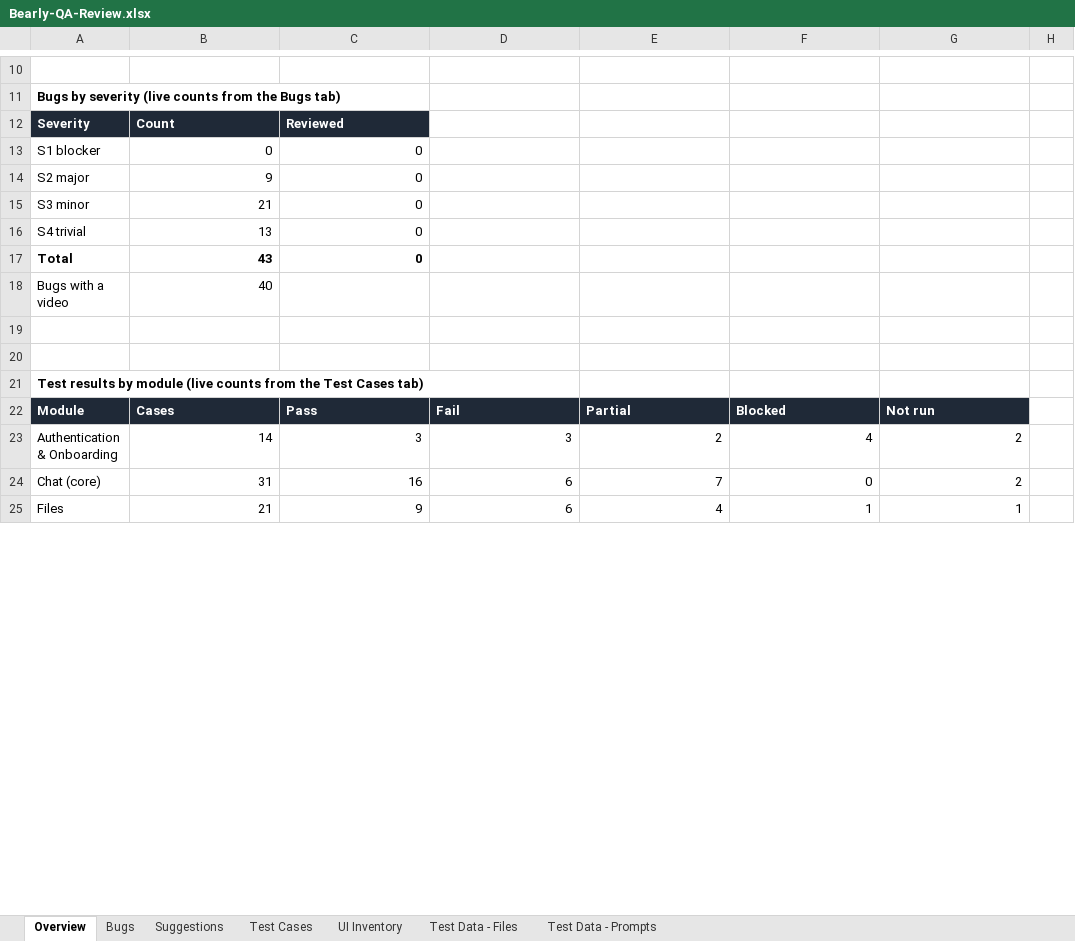
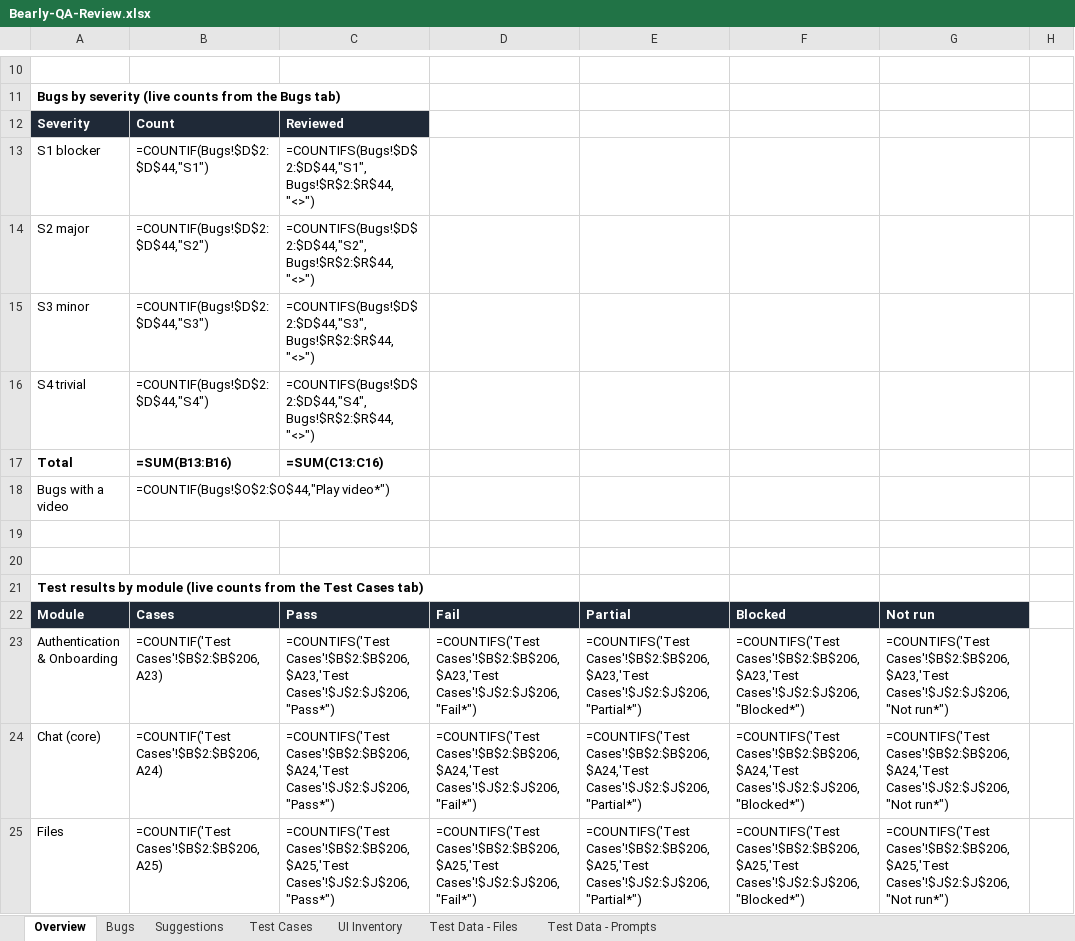
Before and after one commit to Pranav57/Bearly-QA, an Excel workbook: docs/Bearly-QA-Review.xlsx, sheet Overview, drawn as a sheet; only a part is shown, gaps mark what is left out; values as stored, in another font and other column widths than the file's, no borders; formulas without a stored value are shown as written; the diff covers the shown part only; the diff names each change by its address in the sheet, - before the commit and + after, or states it on an @@ line.

```diff
--- a/docs/Bearly-QA-Review.xlsx (sheet Overview)
+++ b/docs/Bearly-QA-Review.xlsx (sheet Overview)
-B13: 0
+B13: =COUNTIF(Bugs!$D$2:$D$44,"S1")
-C13: 0
+C13: =COUNTIFS(Bugs!$D$2:$D$44,"S1",Bugs!$R$2:$R$44,"<>")
-B14: 9
+B14: =COUNTIF(Bugs!$D$2:$D$44,"S2")
-C14: 0
+C14: =COUNTIFS(Bugs!$D$2:$D$44,"S2",Bugs!$R$2:$R$44,"<>")
-B15: 21
+B15: =COUNTIF(Bugs!$D$2:$D$44,"S3")
-C15: 0
+C15: =COUNTIFS(Bugs!$D$2:$D$44,"S3",Bugs!$R$2:$R$44,"<>")
-B16: 13
+B16: =COUNTIF(Bugs!$D$2:$D$44,"S4")
-C16: 0
+C16: =COUNTIFS(Bugs!$D$2:$D$44,"S4",Bugs!$R$2:$R$44,"<>")
-B17: 43
+B17: =SUM(B13:B16)
-C17: 0
+C17: =SUM(C13:C16)
-B18: 40
+B18: =COUNTIF(Bugs!$O$2:$O$44,"Play video*")
-B23: 14
+B23: =COUNTIF('Test Cases'!$B$2:$B$206,A23)
-C23: 3
+C23: =COUNTIFS('Test Cases'!$B$2:$B$206,$A23,'Test Cases'!$J$2:$J$206,"Pass*")
-D23: 3
+D23: =COUNTIFS('Test Cases'!$B$2:$B$206,$A23,'Test Cases'!$J$2:$J$206,"Fail*")
-E23: 2
+E23: =COUNTIFS('Test Cases'!$B$2:$B$206,$A23,'Test Cases'!$J$2:$J$206,"Partial*")
-F23: 4
+F23: =COUNTIFS('Test Cases'!$B$2:$B$206,$A23,'Test Cases'!$J$2:$J$206,"Blocked*")
-G23: 2
+G23: =COUNTIFS('Test Cases'!$B$2:$B$206,$A23,'Test Cases'!$J$2:$J$206,"Not run*")
-B24: 31
+B24: =COUNTIF('Test Cases'!$B$2:$B$206,A24)
-C24: 16
+C24: =COUNTIFS('Test Cases'!$B$2:$B$206,$A24,'Test Cases'!$J$2:$J$206,"Pass*")
-D24: 6
+D24: =COUNTIFS('Test Cases'!$B$2:$B$206,$A24,'Test Cases'!$J$2:$J$206,"Fail*")
-E24: 7
+E24: =COUNTIFS('Test Cases'!$B$2:$B$206,$A24,'Test Cases'!$J$2:$J$206,"Partial*")
-F24: 0
+F24: =COUNTIFS('Test Cases'!$B$2:$B$206,$A24,'Test Cases'!$J$2:$J$206,"Blocked*")
-G24: 2
+G24: =COUNTIFS('Test Cases'!$B$2:$B$206,$A24,'Test Cases'!$J$2:$J$206,"Not run*")
-B25: 21
+B25: =COUNTIF('Test Cases'!$B$2:$B$206,A25)
-C25: 9
+C25: =COUNTIFS('Test Cases'!$B$2:$B$206,$A25,'Test Cases'!$J$2:$J$206,"Pass*")
-D25: 6
+D25: =COUNTIFS('Test Cases'!$B$2:$B$206,$A25,'Test Cases'!$J$2:$J$206,"Fail*")
-E25: 4
+E25: =COUNTIFS('Test Cases'!$B$2:$B$206,$A25,'Test Cases'!$J$2:$J$206,"Partial*")
-F25: 1
+F25: =COUNTIFS('Test Cases'!$B$2:$B$206,$A25,'Test Cases'!$J$2:$J$206,"Blocked*")
-G25: 1
+G25: =COUNTIFS('Test Cases'!$B$2:$B$206,$A25,'Test Cases'!$J$2:$J$206,"Not run*")
```
Also changed, not shown: 102 edited cells elsewhere in this sheet, sheet Bugs, charts or pictures, 5 other files.
